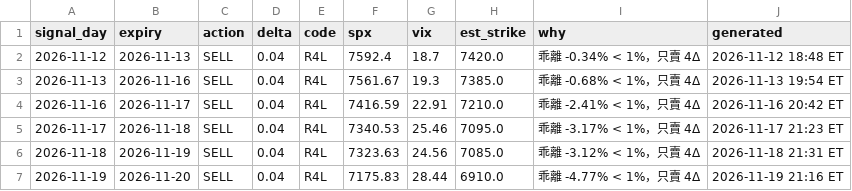
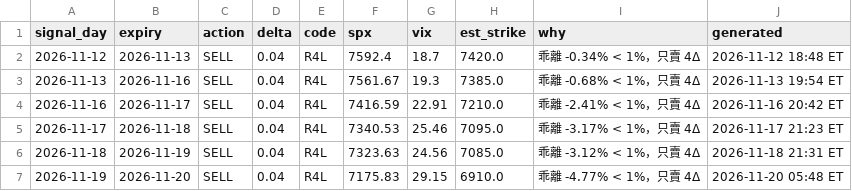
Before and after one commit to keinez56/spx-1dte-signal, a CSV file: history/signals.csv, drawn as a sheet.

```diff
--- a/history/signals.csv
+++ b/history/signals.csv
@@ -6,2 +6,2 @@ signal_day,expiry,action,delta,code,spx,vix,est_strike,why,generated
 2026-11-18,2026-11-19,SELL,0.04,R4L,7323.63,24.56,7085.0,乖離 -3.12% < 1%，只賣 4Δ,2026-11-18 21:31 ET
-2026-11-19,2026-11-20,SELL,0.04,R4L,7175.83,28.44,6910.0,乖離 -4.77% < 1%，只賣 4Δ,2026-11-19 21:16 ET
+2026-11-19,2026-11-20,SELL,0.04,R4L,7175.83,29.15,6910.0,乖離 -4.77% < 1%，只賣 4Δ,2026-11-20 05:48 ET
```
